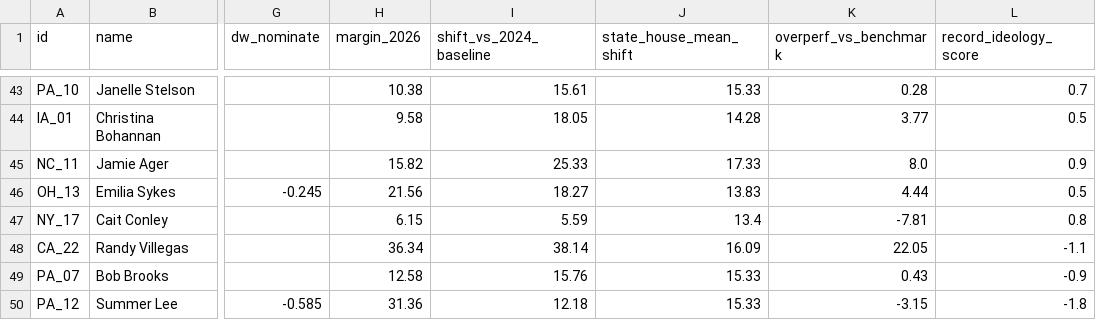
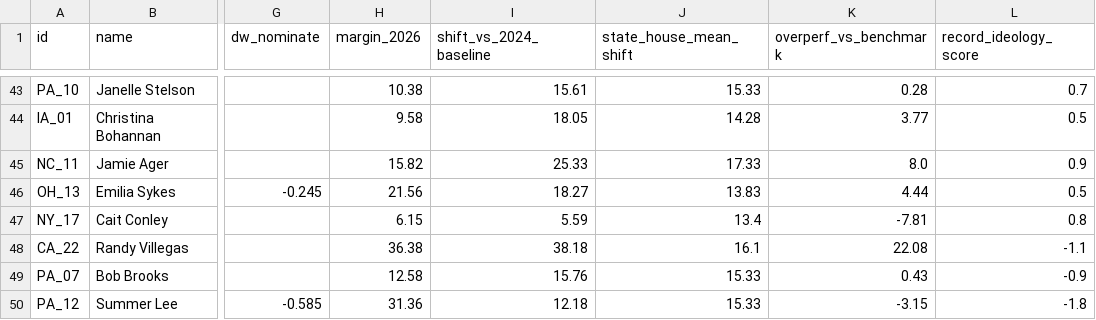
Before and after one commit to mike10010100/elections-2026, a CSV file: site_data/rhetoric_vs_record_2026.csv, drawn as a sheet; only a part is shown, gaps mark what is left out; the diff names each change by its address in the sheet, - before the commit and + after, or states it on an @@ line.

```diff
--- a/site_data/rhetoric_vs_record_2026.csv
+++ b/site_data/rhetoric_vs_record_2026.csv
-H48 (margin_2026): 36.34
+H48 (margin_2026): 36.38
-I48 (shift_vs_2024_baseline): 38.14
+I48 (shift_vs_2024_baseline): 38.18
-J48 (state_house_mean_shift): 16.09
+J48 (state_house_mean_shift): 16.1
-K48 (overperf_vs_benchmark): 22.05
+K48 (overperf_vs_benchmark): 22.08
```
Also changed, not shown: site_data/fec_moneyball_house_2026.csv, 18 other files.
